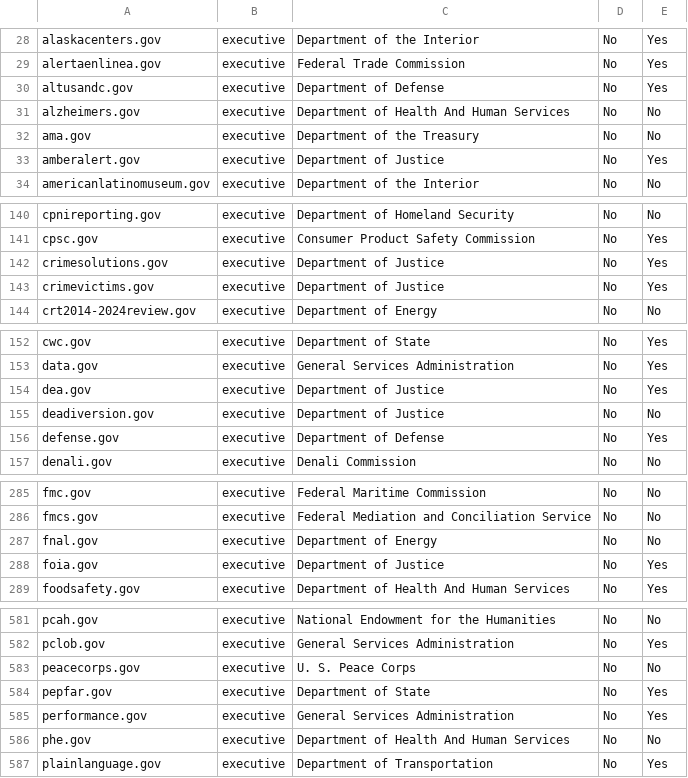
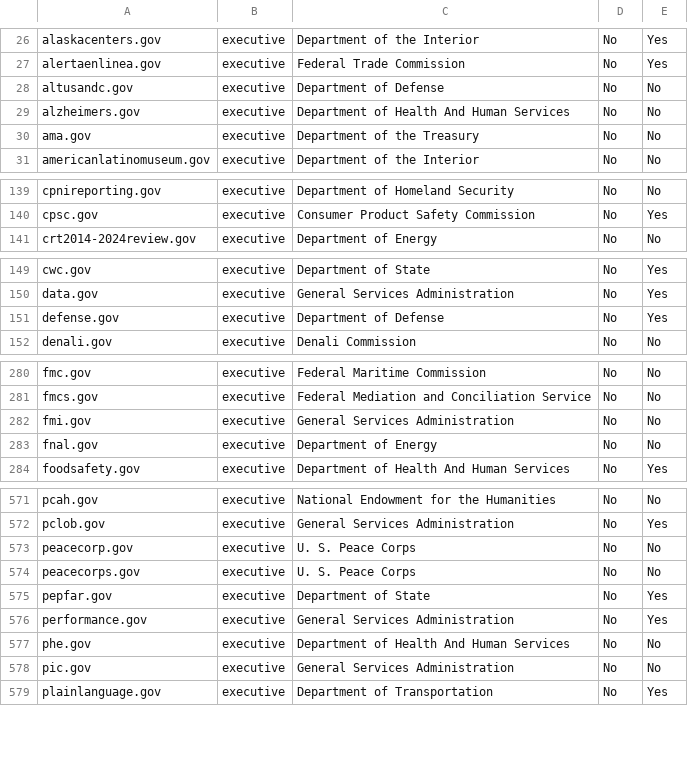
Before and after one commit to 18F/pulse, a CSV file: static/data/tables/analytics/analytics-domains.csv, drawn as a sheet; only a part is shown, gaps mark what is left out; the diff covers the shown part only.

```diff
--- a/static/data/tables/analytics/analytics-domains.csv
+++ b/static/data/tables/analytics/analytics-domains.csv
@@ -29,6 +27,5 @@ alaskacenters.gov,executive,Department of the Interior,No,Yes
 alertaenlinea.gov,executive,Federal Trade Commission,No,Yes
-altusandc.gov,executive,Department of Defense,No,Yes
+altusandc.gov,executive,Department of Defense,No,No
 alzheimers.gov,executive,Department of Health And Human Services,No,No
 ama.gov,executive,Department of the Treasury,No,No
-amberalert.gov,executive,Department of Justice,No,Yes
 americanlatinomuseum.gov,executive,Department of the Interior,No,No
@@ -141,4 +140,2 @@ cpnireporting.gov,executive,Department of Homeland Security,No,No
 cpsc.gov,executive,Consumer Product Safety Commission,No,Yes
-crimesolutions.gov,executive,Department of Justice,No,Yes
-crimevictims.gov,executive,Department of Justice,No,Yes
 crt2014-2024review.gov,executive,Department of Energy,No,No
@@ -153,4 +150,2 @@ cwc.gov,executive,Department of State,No,Yes
 data.gov,executive,General Services Administration,No,Yes
-dea.gov,executive,Department of Justice,No,Yes
-deadiversion.gov,executive,Department of Justice,No,No
 defense.gov,executive,Department of Defense,No,Yes
@@ -286,4 +281,4 @@ fmc.gov,executive,Federal Maritime Commission,No,No
 fmcs.gov,executive,Federal Mediation and Conciliation Service,No,No
+fmi.gov,executive,General Services Administration,No,No
 fnal.gov,executive,Department of Energy,No,No
-foia.gov,executive,Department of Justice,No,Yes
 foodsafety.gov,executive,Department of Health And Human Services,No,Yes
@@ -582,2 +572,3 @@ pcah.gov,executive,National Endowment for the Humanities,No,No
 pclob.gov,executive,General Services Administration,No,Yes
+peacecorp.gov,executive,U. S. Peace Corps,No,No
 peacecorps.gov,executive,U. S. Peace Corps,No,No
@@ -586,2 +577,3 @@ performance.gov,executive,General Services Administration,No,Yes
 phe.gov,executive,Department of Health And Human Services,No,No
+pic.gov,executive,General Services Administration,No,No
 plainlanguage.gov,executive,Department of Transportation,No,Yes
```
Also changed, not shown: 7 added rows, 18 removed rows and 6 edited cells elsewhere in this file, static/data/tables/https/https-domains.csv, 8 other files.
